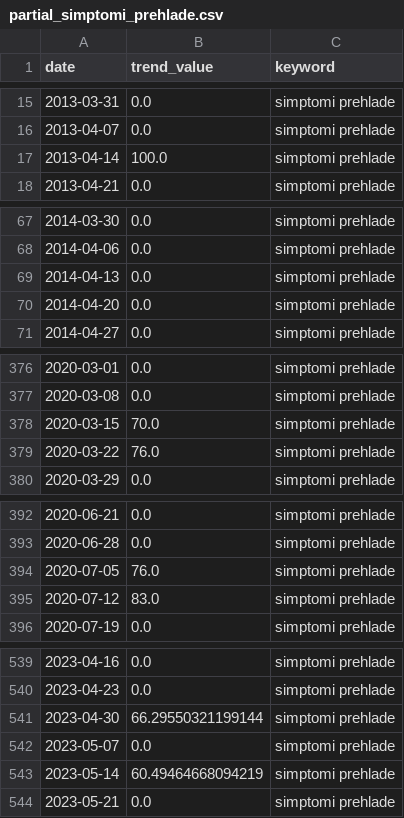
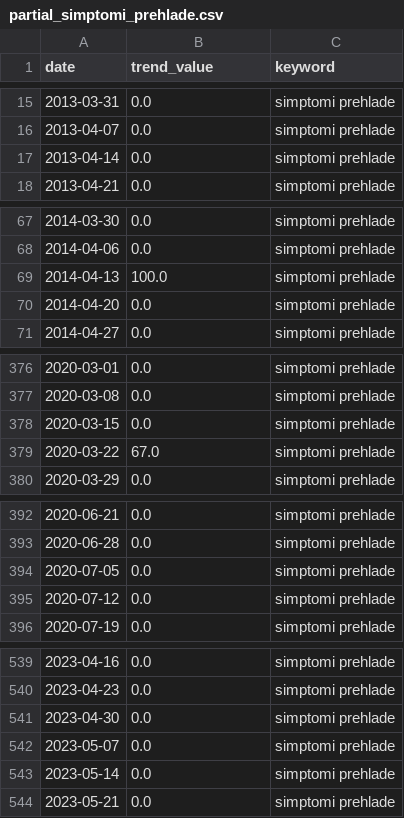
Before and after one commit to nljube/influenza-trends-serbia, a CSV file: data/raw/root_exports/partial_simptomi_prehlade.csv, drawn as a sheet; only a part is shown, gaps mark what is left out; the diff covers the shown part only.

```diff
--- a/data/raw/root_exports/partial_simptomi_prehlade.csv
+++ b/data/raw/root_exports/partial_simptomi_prehlade.csv
@@ -16,3 +16,3 @@ date,trend_value,keyword
 2013-04-07,0.0,simptomi prehlade
-2013-04-14,100.0,simptomi prehlade
+2013-04-14,0.0,simptomi prehlade
 2013-04-21,0.0,simptomi prehlade
@@ -68,3 +68,3 @@ date,trend_value,keyword
 2014-04-06,0.0,simptomi prehlade
-2014-04-13,0.0,simptomi prehlade
+2014-04-13,100.0,simptomi prehlade
 2014-04-20,0.0,simptomi prehlade
@@ -377,4 +377,4 @@ date,trend_value,keyword
 2020-03-08,0.0,simptomi prehlade
-2020-03-15,70.0,simptomi prehlade
-2020-03-22,76.0,simptomi prehlade
+2020-03-15,0.0,simptomi prehlade
+2020-03-22,67.0,simptomi prehlade
 2020-03-29,0.0,simptomi prehlade
@@ -393,4 +393,4 @@ date,trend_value,keyword
 2020-06-28,0.0,simptomi prehlade
-2020-07-05,76.0,simptomi prehlade
-2020-07-12,83.0,simptomi prehlade
+2020-07-05,0.0,simptomi prehlade
+2020-07-12,0.0,simptomi prehlade
 2020-07-19,0.0,simptomi prehlade
@@ -540,5 +540,5 @@ date,trend_value,keyword
 2023-04-23,0.0,simptomi prehlade
-2023-04-30,66.29550321199144,simptomi prehlade
+2023-04-30,0.0,simptomi prehlade
 2023-05-07,0.0,simptomi prehlade
-2023-05-14,60.49464668094219,simptomi prehlade
+2023-05-14,0.0,simptomi prehlade
 2023-05-21,0.0,simptomi prehlade
```
Also changed, not shown: 52 added rows and 21 edited cells elsewhere in this file, data/raw/root_exports/partial_prehlada.csv, 2 other files.
